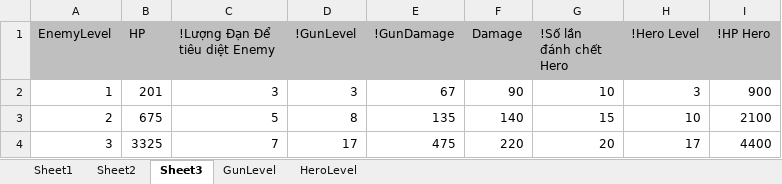
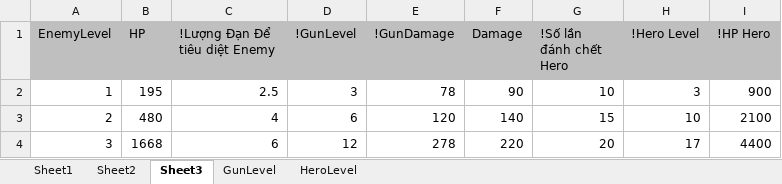
Before and after one commit to FukyVer2/Hero-Cowboy, an Excel workbook: Data/EnemyConfig.xlsx, sheet Sheet3, drawn as a sheet; values as stored, in another font and other column widths than the file's, no borders; the diff names each change by its address in the sheet, - before the commit and + after, or states it on an @@ line.

Commit message:
Level 1

```diff
--- a/Data/EnemyConfig.xlsx (sheet Sheet3)
+++ b/Data/EnemyConfig.xlsx (sheet Sheet3)
-B2 (HP): 201
+B2 (HP): 195
-C2 (!Lượng Đạn Để tiêu diệt Enemy): 3
+C2 (!Lượng Đạn Để tiêu diệt Enemy): 2.5
-E2 (!GunDamage): 67
+E2 (!GunDamage): 78
-B3 (HP): 675
+B3 (HP): 480
-C3 (!Lượng Đạn Để tiêu diệt Enemy): 5
+C3 (!Lượng Đạn Để tiêu diệt Enemy): 4
-D3 (!GunLevel): 8
+D3 (!GunLevel): 6
-E3 (!GunDamage): 135
+E3 (!GunDamage): 120
-B4 (HP): 3325
+B4 (HP): 1668
-C4 (!Lượng Đạn Để tiêu diệt Enemy): 7
+C4 (!Lượng Đạn Để tiêu diệt Enemy): 6
-D4 (!GunLevel): 17
+D4 (!GunLevel): 12
-E4 (!GunDamage): 475
+E4 (!GunDamage): 278
```
Also changed, not shown: sheet GunLevel, sheet Sheet1, Data/GunLevelConfig.xlsx, 3 other files.
